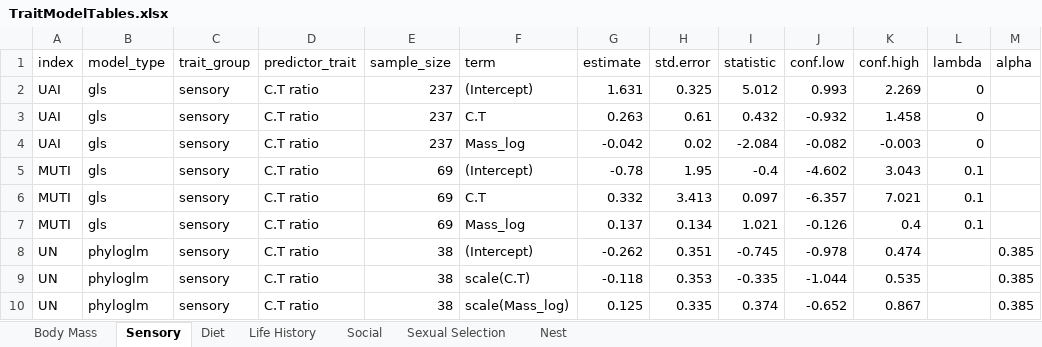
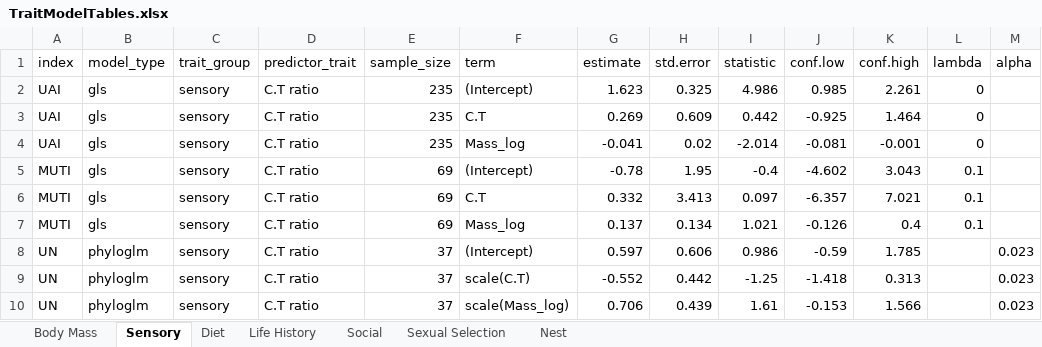
Before and after one commit to slejennings/Coastal-Birds-Urban-Tolerance, an Excel workbook: Results/TraitModelTables.xlsx, sheet Sensory, drawn as a sheet; only a part is shown; values as stored, in another font and other column widths than the file's, no borders; the diff covers the shown part only; the diff names each change by its address in the sheet, - before the commit and + after, or states it on an @@ line.

```diff
--- a/Results/TraitModelTables.xlsx (sheet Sensory)
+++ b/Results/TraitModelTables.xlsx (sheet Sensory)
-E2:E4 (sample_size): 237
+E2:E4 (sample_size): 235
-G2 (estimate): 1.631
+G2 (estimate): 1.623
-I2 (statistic): 5.012
+I2 (statistic): 4.986
-J2 (conf.low): 0.993
+J2 (conf.low): 0.985
-K2 (conf.high): 2.269
+K2 (conf.high): 2.261
-G3 (estimate): 0.263
+G3 (estimate): 0.269
-H3 (std.error): 0.61
+H3 (std.error): 0.609
-I3 (statistic): 0.432
+I3 (statistic): 0.442
-J3 (conf.low): -0.932
+J3 (conf.low): -0.925
-K3 (conf.high): 1.458
+K3 (conf.high): 1.464
-G4 (estimate): -0.042
+G4 (estimate): -0.041
-I4 (statistic): -2.084
+I4 (statistic): -2.014
-J4 (conf.low): -0.082
+J4 (conf.low): -0.081
-K4 (conf.high): -0.003
+K4 (conf.high): -0.001
-E8:E10 (sample_size): 38
+E8:E10 (sample_size): 37
-G8 (estimate): -0.262
+G8 (estimate): 0.597
-H8 (std.error): 0.351
+H8 (std.error): 0.606
-I8 (statistic): -0.745
+I8 (statistic): 0.986
-J8 (conf.low): -0.978
+J8 (conf.low): -0.59
-K8 (conf.high): 0.474
+K8 (conf.high): 1.785
-M8:M10 (alpha): 0.385
+M8:M10 (alpha): 0.023
-G9 (estimate): -0.118
+G9 (estimate): -0.552
-H9 (std.error): 0.353
+H9 (std.error): 0.442
-I9 (statistic): -0.335
+I9 (statistic): -1.25
-J9 (conf.low): -1.044
+J9 (conf.low): -1.418
-K9 (conf.high): 0.535
+K9 (conf.high): 0.313
-G10 (estimate): 0.125
+G10 (estimate): 0.706
-H10 (std.error): 0.335
+H10 (std.error): 0.439
-I10 (statistic): 0.374
+I10 (statistic): 1.61
-J10 (conf.low): -0.652
+J10 (conf.low): -0.153
-K10 (conf.high): 0.867
+K10 (conf.high): 1.566
```
Also changed, not shown: 57 edited cells elsewhere in this sheet, sheet Nest, sheet Diet, sheet Sexual Selection, sheet Life History, sheet Social, sheet Body Mass, 12 other files.
